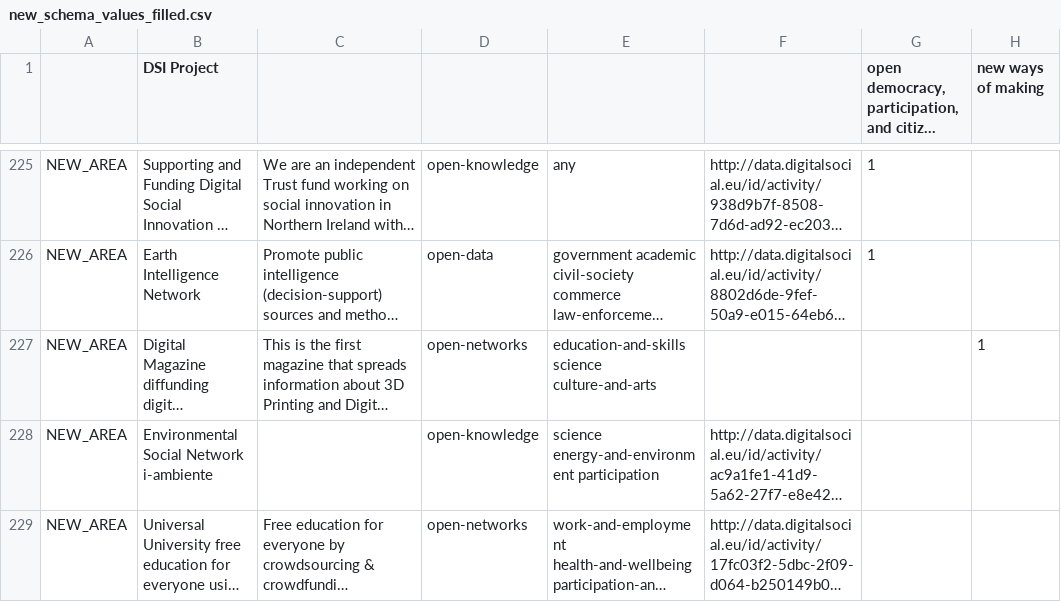
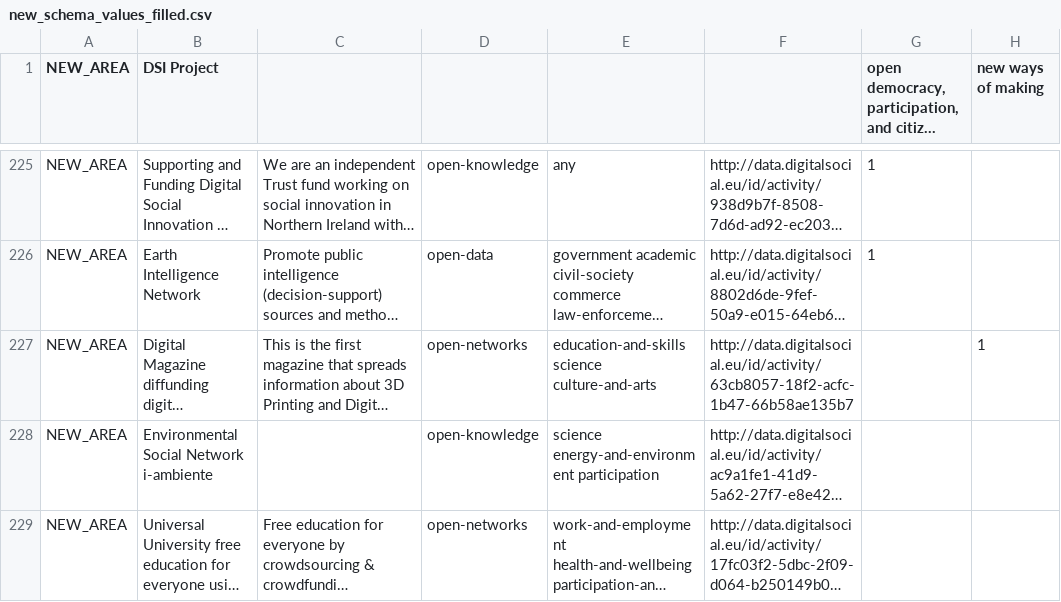
Before and after one commit to variablestudio/var-14006-nesta-dsi, a CSV file: data/new_schema_values_filled.csv, drawn as a sheet; only a part is shown, gaps mark what is left out; long unchanged cells end in …; the diff names each change by its address in the sheet, - before the commit and + after, or states it on an @@ line.

Commit message:
New schema

```diff
--- a/data/new_schema_values_filled.csv
+++ b/data/new_schema_values_filled.csv
-A1: (empty)
+A1: NEW_AREA
-F227: (empty)
+F227: http://data.digitalsocial.eu/id/activity/63cb8057-18f2-acfc-1b47-66b58ae135b7
```
Also changed, not shown: 4 other files.
